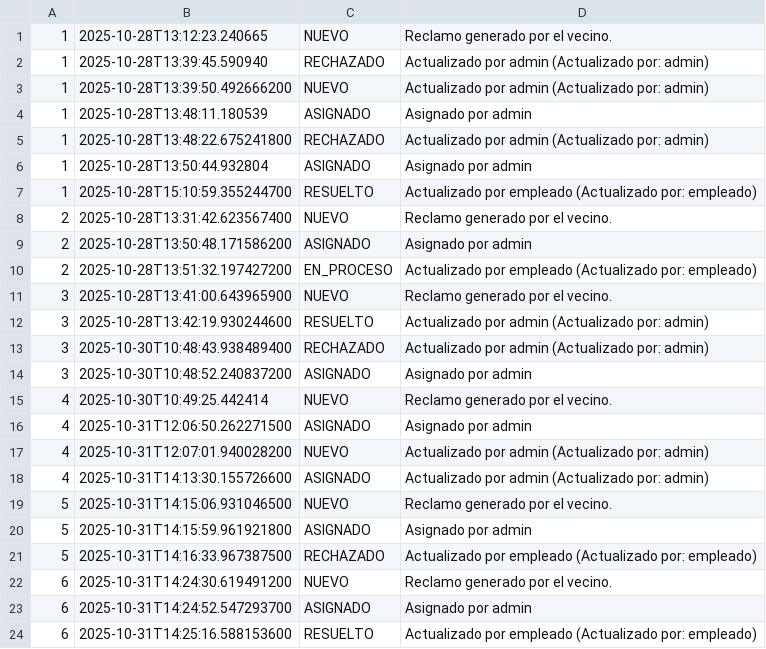
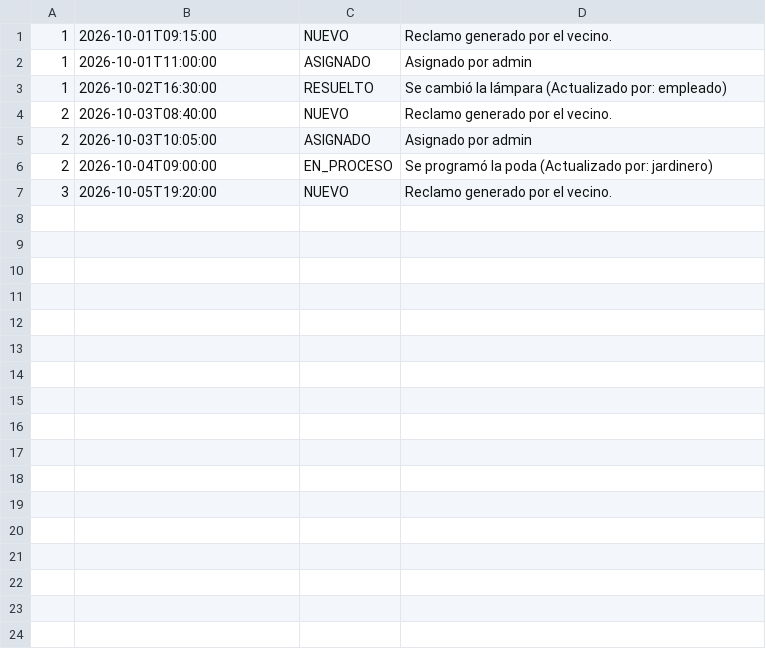
Before and after one commit to aguscruspe/reclamos-vecinales-para-barrios-privados, a CSV file: data/historial.csv, drawn as a sheet.

Commit message:
Tipos de reclamo del barrio privado; cada TipoReclamo conoce su AreaEmpleado. Datos de prueba del barrio

```diff
--- a/data/historial.csv
+++ b/data/historial.csv
@@ -1,24 +1,7 @@
-1;2025-10-28T13:12:23.240665;NUEVO;Reclamo generado por el vecino.
-1;2025-10-28T13:39:45.590940;RECHAZADO;Actualizado por admin (Actualizado por: admin)
-1;2025-10-28T13:39:50.492666200;NUEVO;Actualizado por admin (Actualizado por: admin)
-1;2025-10-28T13:48:11.180539;ASIGNADO;Asignado por admin
-1;2025-10-28T13:48:22.675241800;RECHAZADO;Actualizado por admin (Actualizado por: admin)
-1;2025-10-28T13:50:44.932804;ASIGNADO;Asignado por admin
-1;2025-10-28T15:10:59.355244700;RESUELTO;Actualizado por empleado (Actualizado por: empleado)
-2;2025-10-28T13:31:42.623567400;NUEVO;Reclamo generado por el vecino.
-2;2025-10-28T13:50:48.171586200;ASIGNADO;Asignado por admin
-2;2025-10-28T13:51:32.197427200;EN_PROCESO;Actualizado por empleado (Actualizado por: empleado)
-3;2025-10-28T13:41:00.643965900;NUEVO;Reclamo generado por el vecino.
-3;2025-10-28T13:42:19.930244600;RESUELTO;Actualizado por admin (Actualizado por: admin)
-3;2025-10-30T10:48:43.938489400;RECHAZADO;Actualizado por admin (Actualizado por: admin)
-3;2025-10-30T10:48:52.240837200;ASIGNADO;Asignado por admin
-4;2025-10-30T10:49:25.442414;NUEVO;Reclamo generado por el vecino.
-4;2025-10-31T12:06:50.262271500;ASIGNADO;Asignado por admin
-4;2025-10-31T12:07:01.940028200;NUEVO;Actualizado por admin (Actualizado por: admin)
-4;2025-10-31T14:13:30.155726600;ASIGNADO;Actualizado por admin (Actualizado por: admin)
-5;2025-10-31T14:15:06.931046500;NUEVO;Reclamo generado por el vecino.
-5;2025-10-31T14:15:59.961921800;ASIGNADO;Asignado por admin
-5;2025-10-31T14:16:33.967387500;RECHAZADO;Actualizado por empleado (Actualizado por: empleado)
-6;2025-10-31T14:24:30.619491200;NUEVO;Reclamo generado por el vecino.
-6;2025-10-31T14:24:52.547293700;ASIGNADO;Asignado por admin
-6;2025-10-31T14:25:16.588153600;RESUELTO;Actualizado por empleado (Actualizado por: empleado)
+1;2026-10-01T09:15:00;NUEVO;Reclamo generado por el vecino.
+1;2026-10-01T11:00:00;ASIGNADO;Asignado por admin
+1;2026-10-02T16:30:00;RESUELTO;Se cambió la lámpara (Actualizado por: empleado)
+2;2026-10-03T08:40:00;NUEVO;Reclamo generado por el vecino.
+2;2026-10-03T10:05:00;ASIGNADO;Asignado por admin
+2;2026-10-04T09:00:00;EN_PROCESO;Se programó la poda (Actualizado por: jardinero)
+3;2026-10-05T19:20:00;NUEVO;Reclamo generado por el vecino.
```
Also changed, not shown: data/reclamos.csv, data/usuarios.csv, 2 other files.
